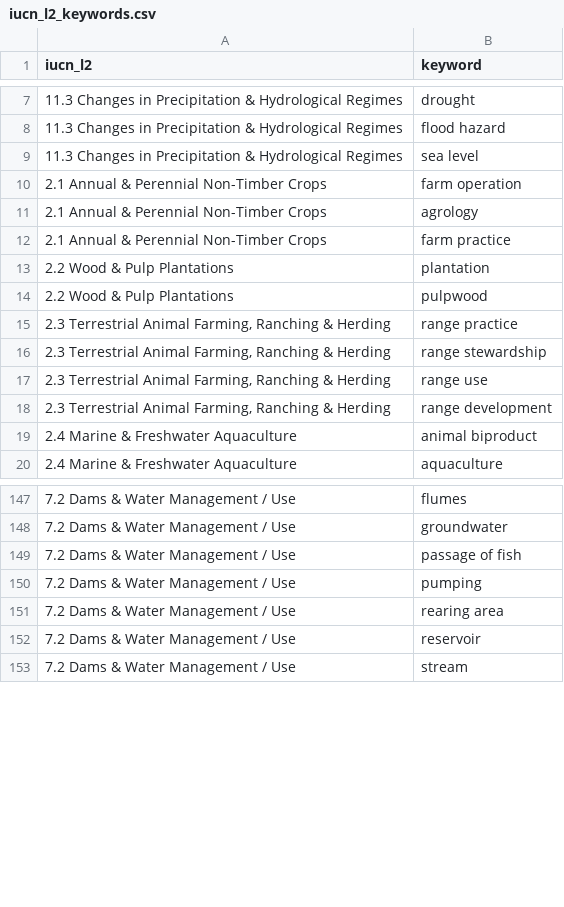
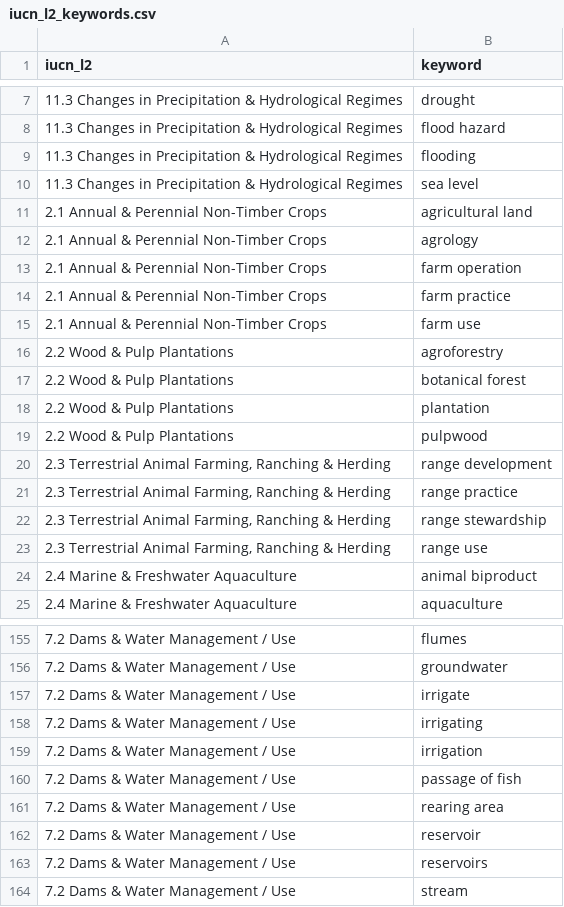
Before and after one commit to ennsjoe/salmon_management_domains_compendium, a CSV file: iucn_l2_keywords.csv, drawn as a sheet; only a part is shown, gaps mark what is left out; the diff covers the shown part only.

Commit message:
Revising keywords

```diff
--- a/iucn_l2_keywords.csv
+++ b/iucn_l2_keywords.csv
@@ -8,8 +8,14 @@
 11.3 Changes in Precipitation & Hydrological Regimes,flood hazard
+11.3 Changes in Precipitation & Hydrological Regimes,flooding
 11.3 Changes in Precipitation & Hydrological Regimes,sea level
+2.1 Annual & Perennial Non-Timber Crops,agricultural land
+2.1 Annual & Perennial Non-Timber Crops,agrology
 2.1 Annual & Perennial Non-Timber Crops,farm operation
-2.1 Annual & Perennial Non-Timber Crops,agrology
 2.1 Annual & Perennial Non-Timber Crops,farm practice
+2.1 Annual & Perennial Non-Timber Crops,farm use
+2.2 Wood & Pulp Plantations,agroforestry
+2.2 Wood & Pulp Plantations,botanical forest
 2.2 Wood & Pulp Plantations,plantation
 2.2 Wood & Pulp Plantations,pulpwood
+"2.3 Terrestrial Animal Farming, Ranching & Herding",range development
 "2.3 Terrestrial Animal Farming, Ranching & Herding",range practice
@@ -17,3 +23,2 @@
 "2.3 Terrestrial Animal Farming, Ranching & Herding",range use
-"2.3 Terrestrial Animal Farming, Ranching & Herding",range development
 2.4 Marine & Freshwater Aquaculture,animal biproduct
@@ -148,6 +156,9 @@
 7.2 Dams & Water Management / Use,groundwater
+7.2 Dams & Water Management / Use,irrigate
+7.2 Dams & Water Management / Use,irrigating
+7.2 Dams & Water Management / Use,irrigation
 7.2 Dams & Water Management / Use,passage of fish
-7.2 Dams & Water Management / Use,pumping
 7.2 Dams & Water Management / Use,rearing area
 7.2 Dams & Water Management / Use,reservoir
+7.2 Dams & Water Management / Use,reservoirs
 7.2 Dams & Water Management / Use,stream
```
Also changed, not shown: 14 added rows, 11 moved rows and 2 edited cells elsewhere in this file, governance_keywords.csv, 4 other files.
